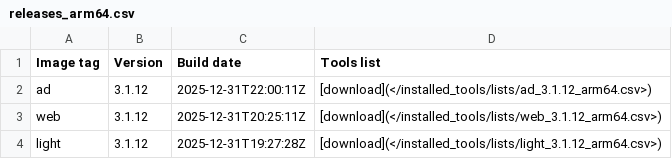
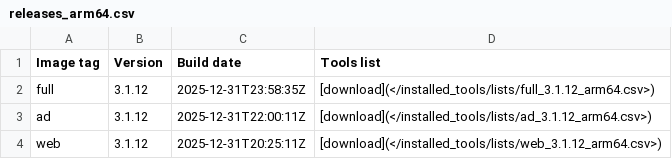
Before and after one commit to ThePorgs/Exegol-docs, a CSV file: docs/src/public/installed_tools/releases_arm64.csv, drawn as a sheet; only a part is shown; the shorter side is filled out with more unchanged rows.

```diff
--- a/docs/src/public/installed_tools/releases_arm64.csv
+++ b/docs/src/public/installed_tools/releases_arm64.csv
@@ -1,2 +1,3 @@
 Image tag,Version,Build date,Tools list
+full,3.1.12,"2025-12-31T23:58:35Z",[download](</installed_tools/lists/full_3.1.12_arm64.csv>)
 ad,3.1.12,"2025-12-31T22:00:11Z",[download](</installed_tools/lists/ad_3.1.12_arm64.csv>)
```
Also changed, not shown: 1 other file.
